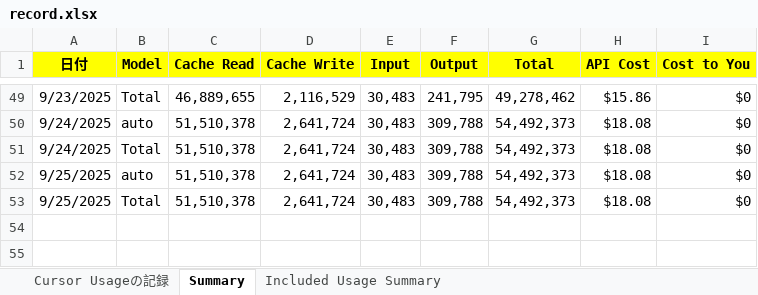
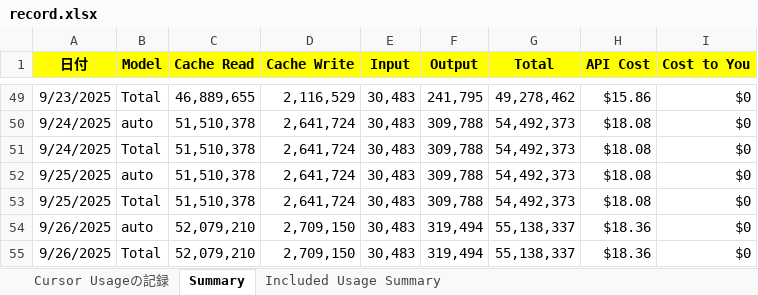
Before and after one commit to KenichiroArai/Blog, an Excel workbook: docs/Cursor/record.xlsx, sheet Summary, drawn as a sheet; only a part is shown, gaps mark what is left out; values as stored, in another font and other column widths than the file's, no borders; the diff names each change by its address in the sheet, - before the commit and + after, or states it on an @@ line.

```diff
--- a/docs/Cursor/record.xlsx (sheet Summary)
+++ b/docs/Cursor/record.xlsx (sheet Summary)
+row 54: 9/26/2025 | auto | 52,079,210 | 2,709,150 | 30,483 | 319,494 | 55,138,337 | $18.36 | $0
+row 55: 9/26/2025 | Total | 52,079,210 | 2,709,150 | 30,483 | 319,494 | 55,138,337 | $18.36 | $0
```
Also changed, not shown: sheet Cursor Usageの記録, docs/CodeSignal/record.xlsx, 2 other files.
